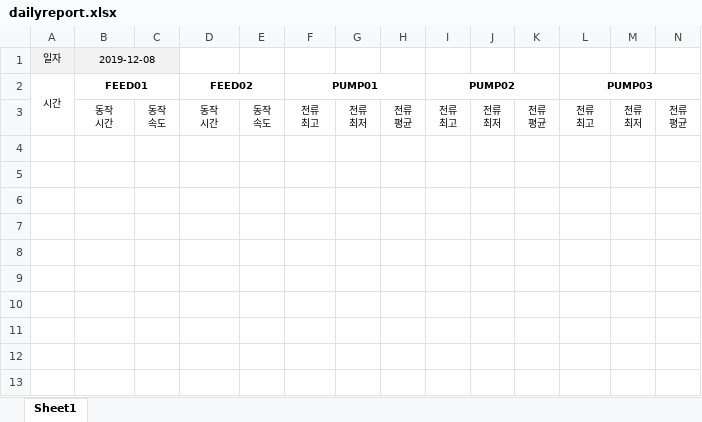
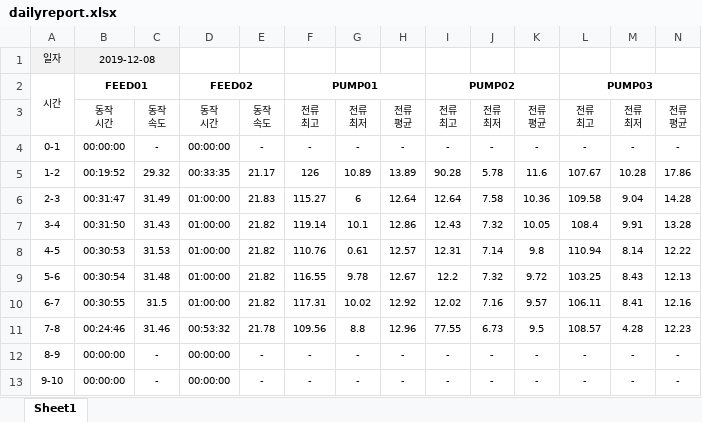
Before and after one commit to Maphnew/dailyreport, an Excel workbook: dailyreport.xlsx, sheet Sheet1, drawn as a sheet; only a part is shown; values as stored, in another font and other column widths than the file's, no borders; rows hold the shown columns only; the diff names each change by its address in the sheet, - before the commit and + after, or states it on an @@ line.

```diff
--- a/dailyreport.xlsx (sheet Sheet1)
+++ b/dailyreport.xlsx (sheet Sheet1)
+row 4: 0-1 | 00:00:00 | - | 00:00:00 | - | - | - | - | - | - | - | - | - | -
+row 5: 1-2 | 00:19:52 | 29.32 | 00:33:35 | 21.17 | 126 | 10.89 | 13.89 | 90.28 | 5.78 | 11.6 | 107.67 | 10.28 | 17.86
+row 6: 2-3 | 00:31:47 | 31.49 | 01:00:00 | 21.83 | 115.27 | 6 | 12.64 | 12.64 | 7.58 | 10.36 | 109.58 | 9.04 | 14.28
+row 7: 3-4 | 00:31:50 | 31.43 | 01:00:00 | 21.82 | 119.14 | 10.1 | 12.86 | 12.43 | 7.32 | 10.05 | 108.4 | 9.91 | 13.28
+row 8: 4-5 | 00:30:53 | 31.53 | 01:00:00 | 21.82 | 110.76 | 0.61 | 12.57 | 12.31 | 7.14 | 9.8 | 110.94 | 8.14 | 12.22
+row 9: 5-6 | 00:30:54 | 31.48 | 01:00:00 | 21.82 | 116.55 | 9.78 | 12.67 | 12.2 | 7.32 | 9.72 | 103.25 | 8.43 | 12.13
+row 10: 6-7 | 00:30:55 | 31.5 | 01:00:00 | 21.82 | 117.31 | 10.02 | 12.92 | 12.02 | 7.16 | 9.57 | 106.11 | 8.41 | 12.16
+row 11: 7-8 | 00:24:46 | 31.46 | 00:53:32 | 21.78 | 109.56 | 8.8 | 12.96 | 77.55 | 6.73 | 9.5 | 108.57 | 4.28 | 12.23
+row 12: 8-9 | 00:00:00 | - | 00:00:00 | - | - | - | - | - | - | - | - | - | -
+row 13: 9-10 | 00:00:00 | - | 00:00:00 | - | - | - | - | - | - | - | - | - | -
```
Also changed, not shown: dailyreport_form.xlsx, 1 other file.
